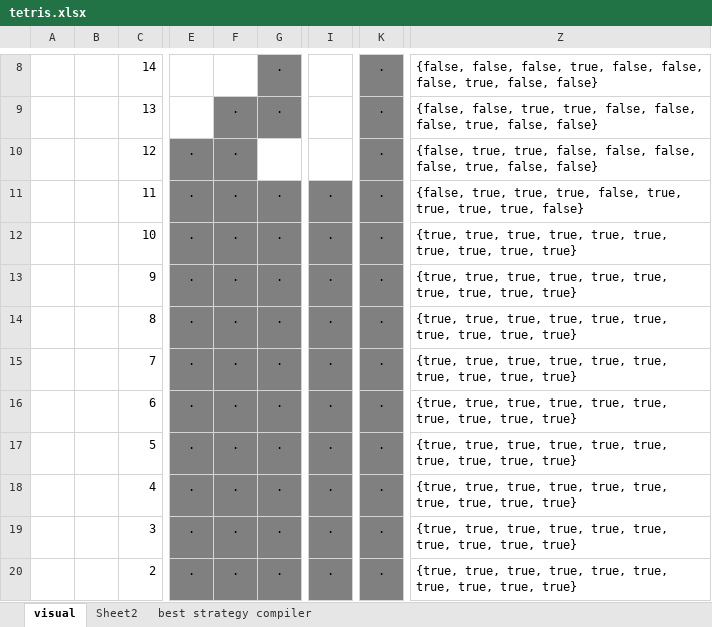
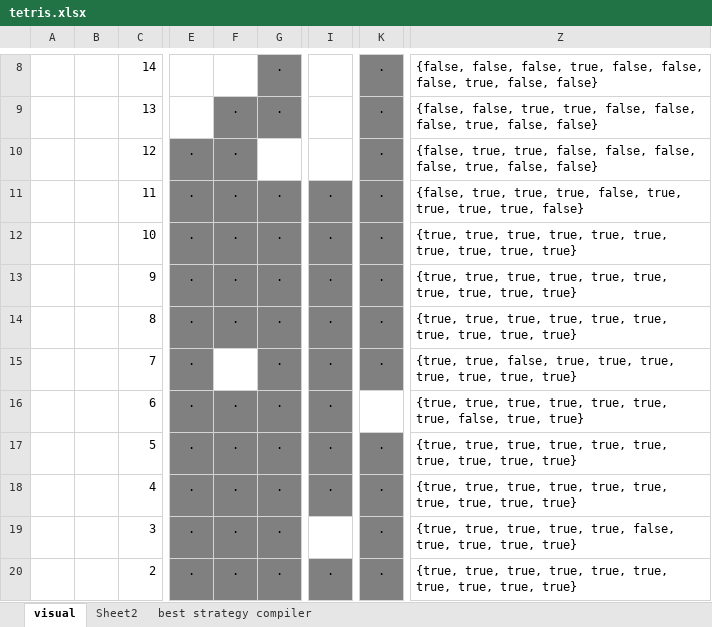
Before and after one commit to kezlya/opit2, an Excel workbook: analitics/tetris.xlsx, sheet visual, drawn as a sheet; only a part is shown, gaps mark what is left out; values as stored, in another font and other column widths than the file's, no borders; the diff covers the shown part only; the diff names each change by its address in the sheet, - before the commit and + after, or states it on an @@ line.

```diff
--- a/analitics/tetris.xlsx (sheet visual)
+++ b/analitics/tetris.xlsx (sheet visual)
-F15: .
+F15: (empty)
-F15 fill: #808080
+F15 fill: none
-Z15: {true, true, true, true, true,…
+Z15: {true, true, false, true, true,…
-K16: .
+K16: (empty)
-K16 fill: #808080
+K16 fill: none
-Z16: …true, true, true, true, true}
+Z16: …true, true, false, true, true}
-I19: .
+I19: (empty)
-I19 fill: #808080
+I19 fill: none
-Z19: …true, true, true, true, true,…
+Z19: …true, true, false, true, true,…
```
Also changed, not shown: 18 edited cells and cell formats elsewhere in this sheet, hidden cells.
